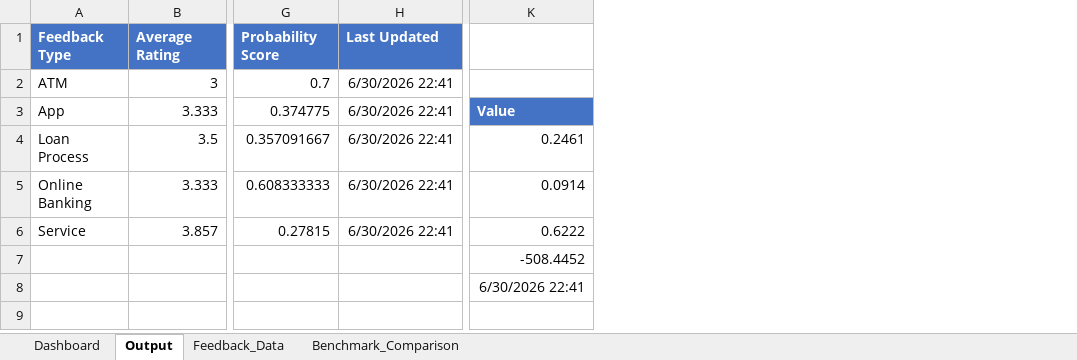
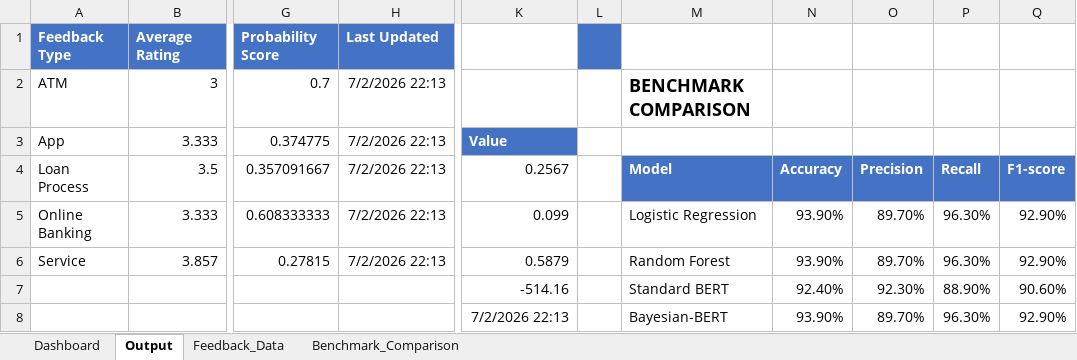
Before and after one commit to AbiProspa/excel-prediction-model, an Excel workbook: prediction_model/data/Feedback_Dashboard_Template.xlsm, sheet Output, drawn as a sheet; only a part is shown, gaps mark what is left out; values as stored, in another font and other column widths than the file's, no borders; removed rows and columns are numbered as before the commit, all else as after; the diff names each change by its address in the sheet, - before the commit and + after, or states it on an @@ line.

```diff
--- a/prediction_model/data/Feedback_Dashboard_Template.xlsm (sheet Output)
+++ b/prediction_model/data/Feedback_Dashboard_Template.xlsm (sheet Output)
-column H, rows 1-6: Last Updated | 6/30/2026 22:41 | 6/30/2026 22:41 | 6/30/2026 22:41 | 6/30/2026 22:41 | 6/30/2026 22:41
+column H, rows 1-6: Last Updated | 7/2/2026 22:13 | 7/2/2026 22:13 | 7/2/2026 22:13 | 7/2/2026 22:13 | 7/2/2026 22:13
-column K, rows 3-8: Value | 0.2461 | 0.0914 | 0.6222 | -508.4452 | 6/30/2026 22:41
+column K, rows 3-8: Value | 0.2567 | 0.099 | 0.5879 | -514.16 | 7/2/2026 22:13
+column L, empty
+column M, rows 2-8: BENCHMARK COMPARISON |  | Model | Logistic Regression | Random Forest | Standard BERT | Bayesian-BERT
+column N, rows 4-8: Accuracy | 93.90% | 93.90% | 92.40% | 93.90%
+column O, rows 4-8: Precision | 89.70% | 89.70% | 92.30% | 89.70%
+column P, rows 4-8: Recall | 96.30% | 96.30% | 88.90% | 96.30%
+column Q, rows 4-8: F1-score | 92.90% | 92.90% | 90.60% | 92.90%
```
Also changed, not shown: sheet Benchmark_Comparison, charts or pictures, 2 other files.
